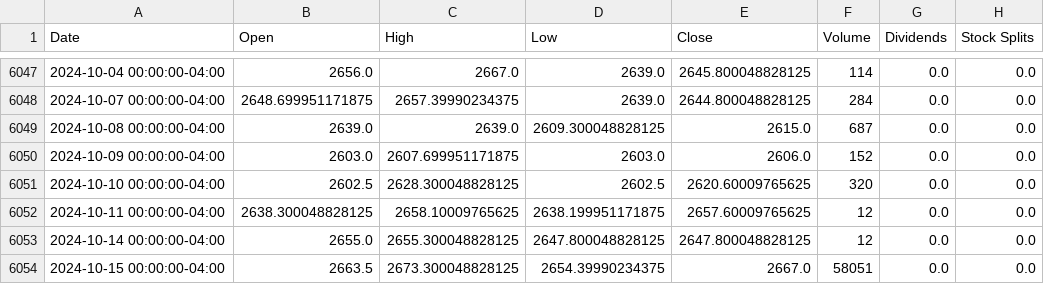
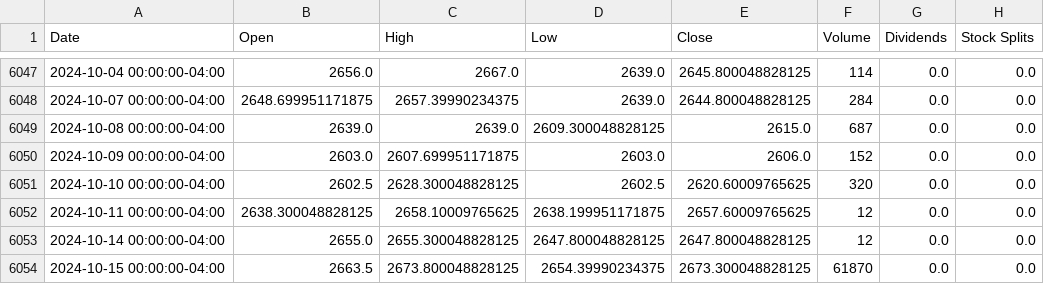
Before and after one commit to ajcamp67/alcs-project---financial-forecasting, a CSV file: main/goldHistory.csv, drawn as a sheet; only a part is shown, gaps mark what is left out.

```diff
--- a/main/goldHistory.csv
+++ b/main/goldHistory.csv
@@ -6053,2 +6053,2 @@ Date,Open,High,Low,Close,Volume,Dividends,Stock Splits
 2024-10-14 00:00:00-04:00,2655.0,2655.300048828125,2647.800048828125,2647.800048828125,12,0.0,0.0
-2024-10-15 00:00:00-04:00,2663.5,2673.300048828125,2654.39990234375,2667.0,58051,0.0,0.0
+2024-10-15 00:00:00-04:00,2663.5,2673.800048828125,2654.39990234375,2673.300048828125,61870,0.0,0.0
```
Also changed, not shown: 1 other file.
